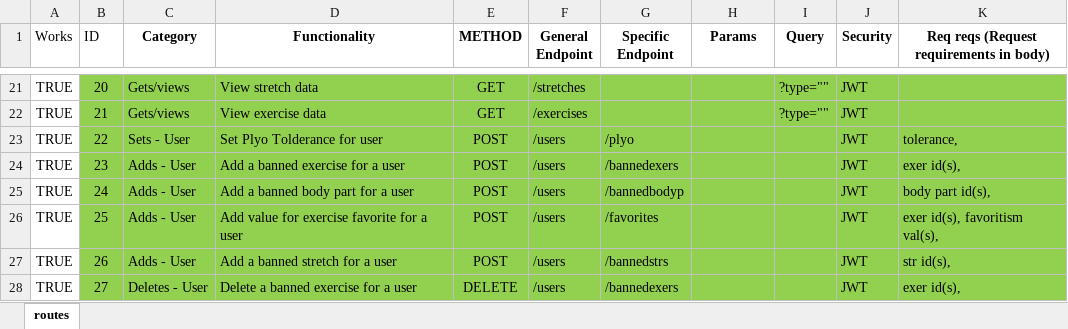
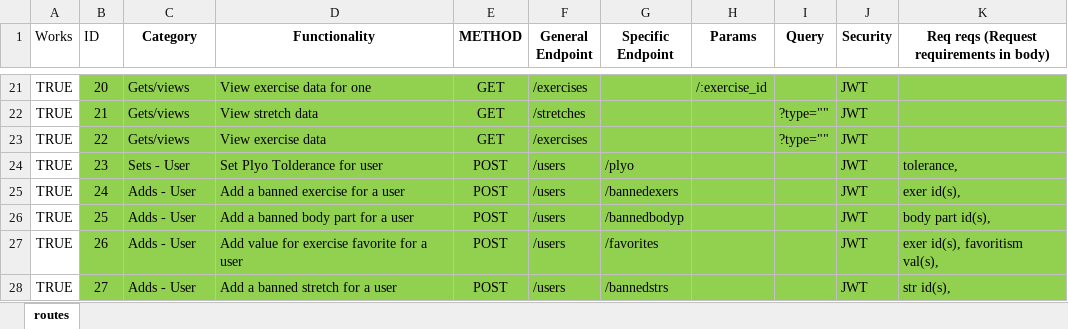
Before and after one commit to kopatsis/i9-backend, an Excel workbook: i9routes.xlsx, sheet routes, drawn as a sheet; only a part is shown, gaps mark what is left out; values as stored, in another font and other column widths than the file's, no borders; the diff covers the shown part only; the diff names each change by its address in the sheet, - before the commit and + after, or states it on an @@ line.

Commit message:
merge local and auth user

```diff
--- a/i9routes.xlsx (sheet routes)
+++ b/i9routes.xlsx (sheet routes)
-D21 (Functionality): View stretch data
+D21 (Functionality): View exercise data for one
-F21 (General Endpoint): /stretches
+F21 (General Endpoint): /exercises
-H21 (Params): (empty)
+H21 (Params): /:exercise_id
-I21 (Query): ?type=""
+I21 (Query): (empty)
-D22 (Functionality): View exercise data
+D22 (Functionality): View stretch data
-F22 (General Endpoint): /exercises
+F22 (General Endpoint): /stretches
-C23 (Category): Sets - User
+C23 (Category): Gets/views
-D23 (Functionality): Set Plyo Tolderance for user
+D23 (Functionality): View exercise data
-E23 (METHOD): POST
+E23 (METHOD): GET
-F23 (General Endpoint): /users
+F23 (General Endpoint): /exercises
-G23 (Specific Endpoint): /plyo
+G23 (Specific Endpoint): (empty)
-I23 (Query): (empty)
+I23 (Query): ?type=""
-K23: tolerance,
+K23: (empty)
-C24 (Category): Adds - User
+C24 (Category): Sets - User
-D24 (Functionality): Add a banned exercise for a user
+D24 (Functionality): Set Plyo Tolderance for user
-G24 (Specific Endpoint): /bannedexers
+G24 (Specific Endpoint): /plyo
-K24: exer id(s),
+K24: tolerance,
-D25 (Functionality): Add a banned body part for a user
+D25 (Functionality): Add a banned exercise for a user
-G25 (Specific Endpoint): /bannedbodyp
+G25 (Specific Endpoint): /bannedexers
-K25: body part id(s),
+K25: exer id(s),
-D26 (Functionality): Add value for exercise favorite for a user
+D26 (Functionality): Add a banned body part for a user
-G26 (Specific Endpoint): /favorites
+G26 (Specific Endpoint): /bannedbodyp
-K26: exer id(s), favoritism val(s),
+K26: body part id(s),
-D27 (Functionality): Add a banned stretch for a user
+D27 (Functionality): Add value for exercise favorite for a user
-G27 (Specific Endpoint): /bannedstrs
+G27 (Specific Endpoint): /favorites
-K27: str id(s),
+K27: exer id(s), favoritism val(s),
-C28 (Category): Deletes - User
+C28 (Category): Adds - User
-D28 (Functionality): Delete a banned exercise for a user
+D28 (Functionality): Add a banned stretch for a user
-E28 (METHOD): DELETE
+E28 (METHOD): POST
-G28 (Specific Endpoint): /bannedexers
+G28 (Specific Endpoint): /bannedstrs
-K28: exer id(s),
+K28: str id(s),
```
Also changed, not shown: 1 added row and 50 edited cells elsewhere in this sheet, 4 other files.
